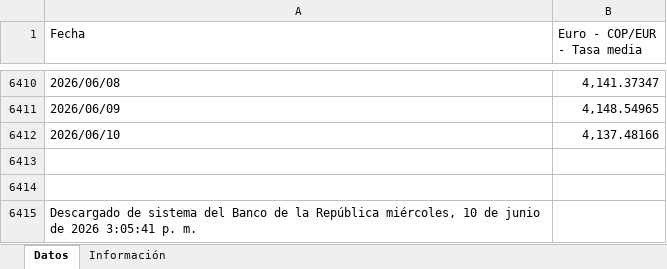
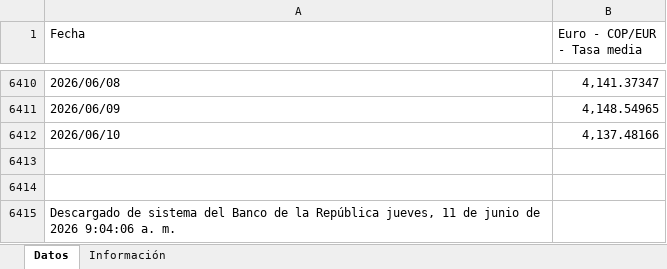
Before and after one commit to victorferreiradev/Cambio-Colombia, an Excel workbook: data/tasa_eur.xlsx, sheet Datos, drawn as a sheet; only a part is shown, gaps mark what is left out; values as stored, in another font and other column widths than the file's, no borders; the diff names each change by its address in the sheet, - before the commit and + after, or states it on an @@ line.

```diff
--- a/data/tasa_eur.xlsx (sheet Datos)
+++ b/data/tasa_eur.xlsx (sheet Datos)
-A6415 (Fecha): …la República miércoles, 10 de junio de 2026 3:05:41 p. m.
+A6415 (Fecha): …la República jueves, 11 de junio de 2026 9:04:06 a. m.
```
Also changed, not shown: data/tasa_usd.xlsx.
